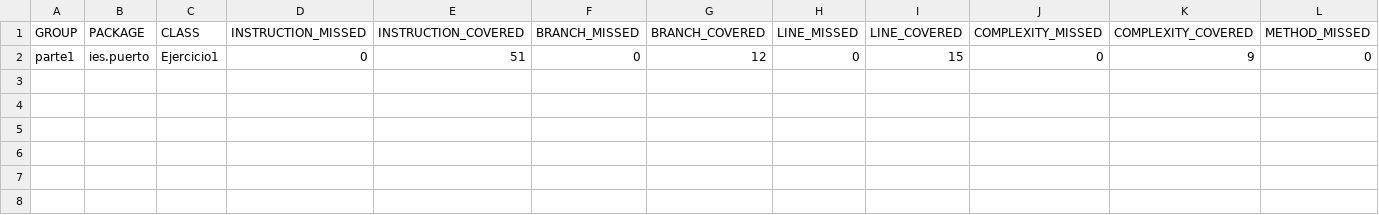
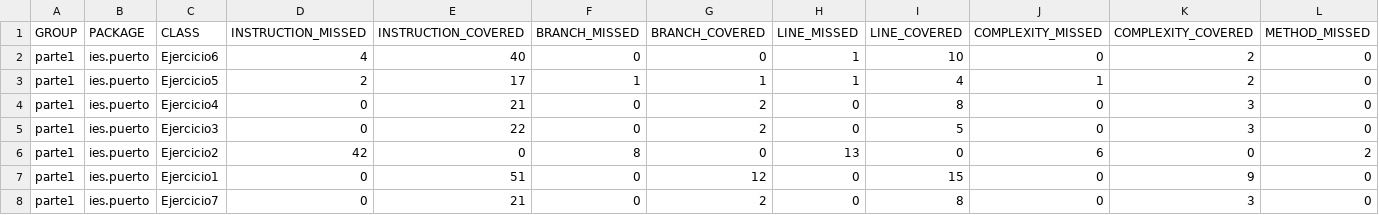
Before and after one commit to rabgonzalez/PRO-1DAM, a CSV file: Logica/Parte1/target/site/jacoco/jacoco.csv, drawn as a sheet; only a part is shown; rows hold the shown columns only; the diff names each change by its address in the sheet, - before the commit and + after, or states it on an @@ line.

Commit message:
ejercicios hasta el 7

```diff
--- a/Logica/Parte1/target/site/jacoco/jacoco.csv
+++ b/Logica/Parte1/target/site/jacoco/jacoco.csv
+row 2: parte1 | ies.puerto | Ejercicio6 | 4 | 40 | 0 | 0 | 1 | 10 | 0 | 2 | 0
+row 3: parte1 | ies.puerto | Ejercicio5 | 2 | 17 | 1 | 1 | 1 | 4 | 1 | 2 | 0
+row 4: parte1 | ies.puerto | Ejercicio4 | 0 | 21 | 0 | 2 | 0 | 8 | 0 | 3 | 0
+row 5: parte1 | ies.puerto | Ejercicio3 | 0 | 22 | 0 | 2 | 0 | 5 | 0 | 3 | 0
+row 6: parte1 | ies.puerto | Ejercicio2 | 42 | 0 | 8 | 0 | 13 | 0 | 6 | 0 | 2
+row 8: parte1 | ies.puerto | Ejercicio7 | 0 | 21 | 0 | 2 | 0 | 8 | 0 | 3 | 0
```
Also changed, not shown: 47 other files.
